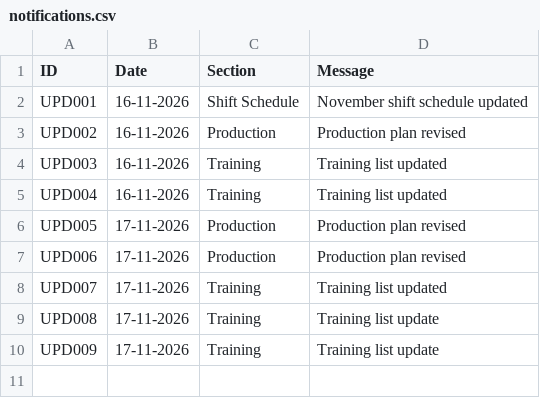
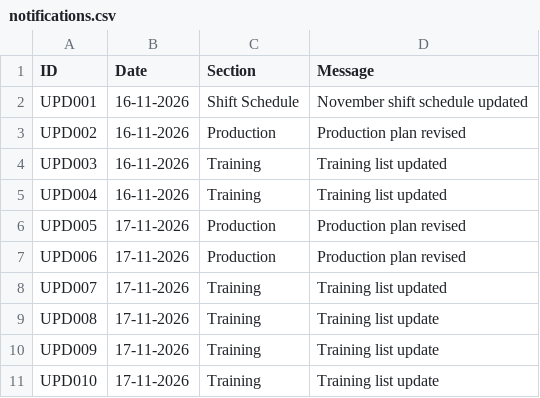
Before and after one commit to debajitd1292/new, a CSV file: updates/notifications.csv, drawn as a sheet; the diff names each change by its address in the sheet, - before the commit and + after, or states it on an @@ line.

Commit message:
Update notifications.csv

```diff
--- a/updates/notifications.csv
+++ b/updates/notifications.csv
+row 11: UPD010 | 17-11-2026 | Training | Training list update
```
